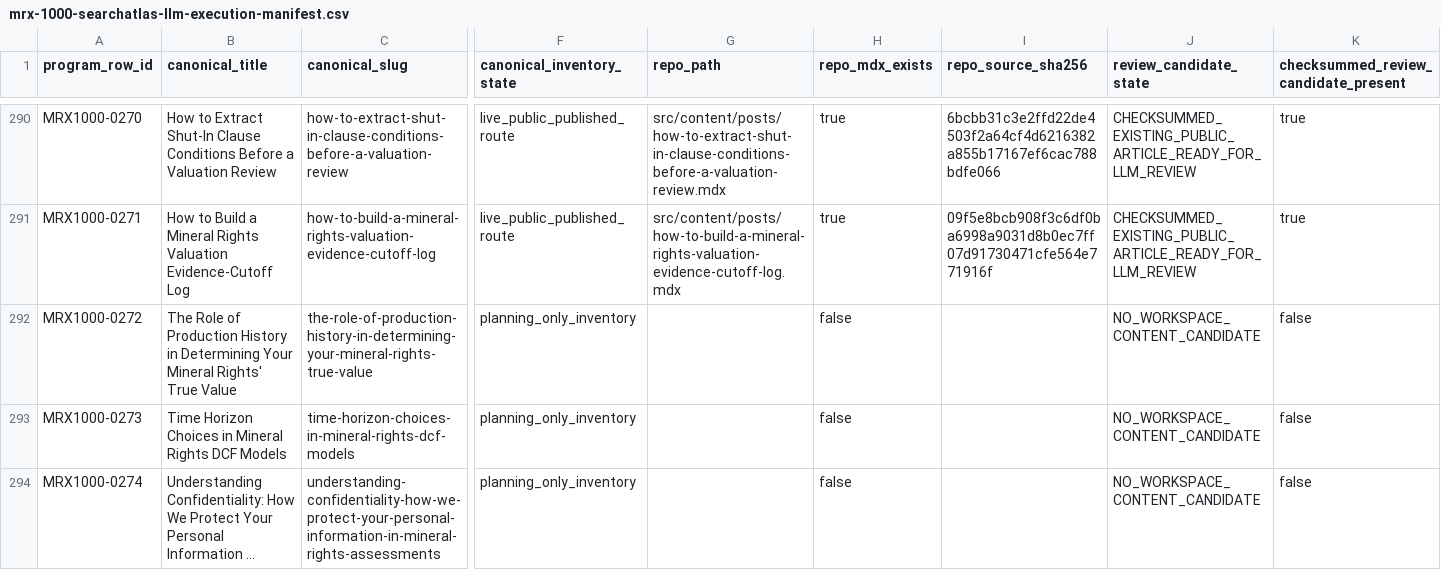
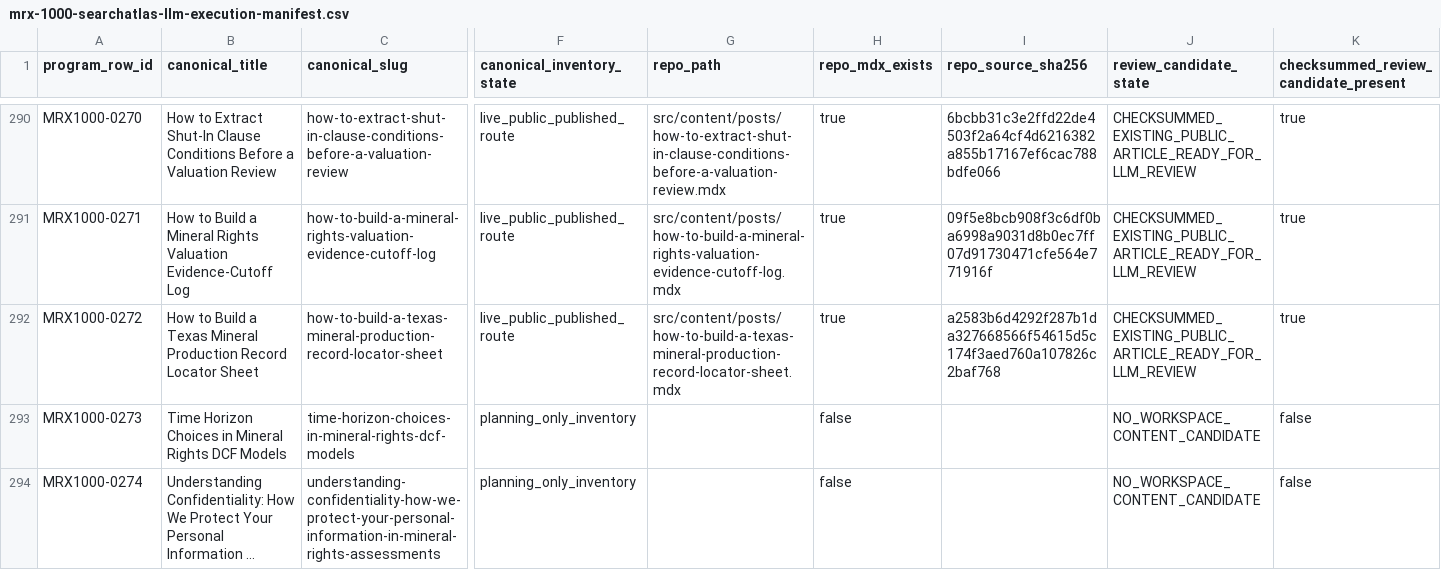
Before and after one commit to underwriter-MXC/mrx, a CSV file: config/mrx-1000-searchatlas-llm-execution-manifest.csv, drawn as a sheet; only a part is shown, gaps mark what is left out; long unchanged cells end in …; the diff covers the shown part only; the diff names each change by its address in the sheet, - before the commit and + after, or states it on an @@ line.

Commit message:
feat(content): publish MRX1000 article 168

```diff
--- a/config/mrx-1000-searchatlas-llm-execution-manifest.csv
+++ b/config/mrx-1000-searchatlas-llm-execution-manifest.csv
-B292 (canonical_title): The Role of Production History in Determining Your Mineral Rights' True Value
+B292 (canonical_title): How to Build a Texas Mineral Production Record Locator Sheet
-C292 (canonical_slug): the-role-of-production-history-in-determining-your-mineral-rights-true-value
+C292 (canonical_slug): how-to-build-a-texas-mineral-production-record-locator-sheet
-F292 (canonical_inventory_state): planning_only_inventory
+F292 (canonical_inventory_state): live_public_published_route
-G292 (repo_path): (empty)
+G292 (repo_path): src/content/posts/how-to-build-a-texas-mineral-production-record-locator-sheet.mdx
-H292 (repo_mdx_exists): false
+H292 (repo_mdx_exists): true
-I292 (repo_source_sha256): (empty)
+I292 (repo_source_sha256): a2583b6d4292f287b1da327668566f54615d5c174f3aed760a107826c2baf768
-J292 (review_candidate_state): NO_WORKSPACE_CONTENT_CANDIDATE
+J292 (review_candidate_state): CHECKSUMMED_EXISTING_PUBLIC_ARTICLE_READY_FOR_LLM_REVIEW
-K292: false
+K292: true
```
Also changed, not shown: 9 edited cells elsewhere in this file, 23 other files.
